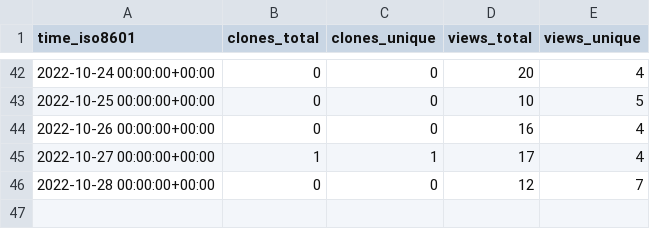
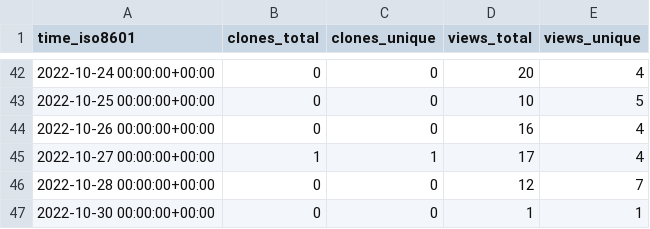
Before and after one commit to voidburn/cron-expression-descriptor-stats, a CSV file: voidburn/cron-expression-descriptor/ghrs-data/views_clones_aggregate.csv, drawn as a sheet; only a part is shown, gaps mark what is left out.

```diff
--- a/voidburn/cron-expression-descriptor/ghrs-data/views_clones_aggregate.csv
+++ b/voidburn/cron-expression-descriptor/ghrs-data/views_clones_aggregate.csv
@@ -46 +46,2 @@ time_iso8601,clones_total,clones_unique,views_total,views_unique
 2022-10-28 00:00:00+00:00,0,0,12,7
+2022-10-30 00:00:00+00:00,0,0,1,1
```
Also changed, not shown: 1 other file.
